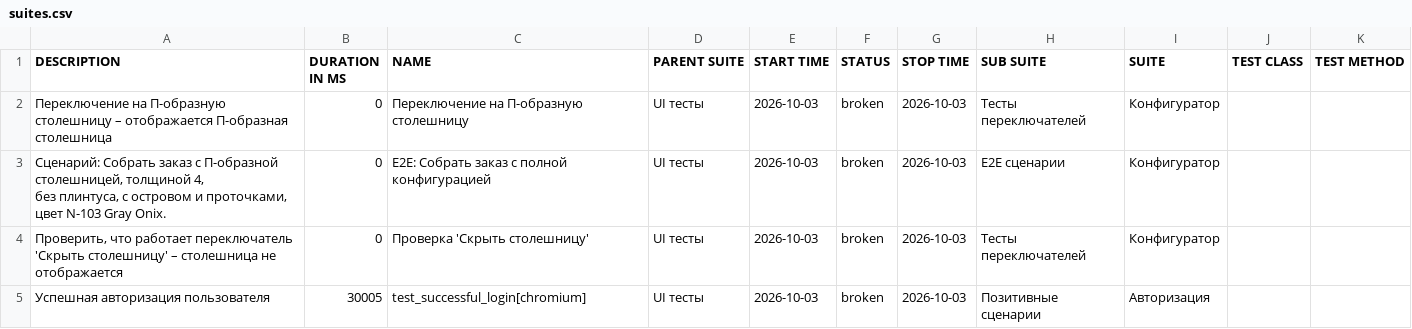
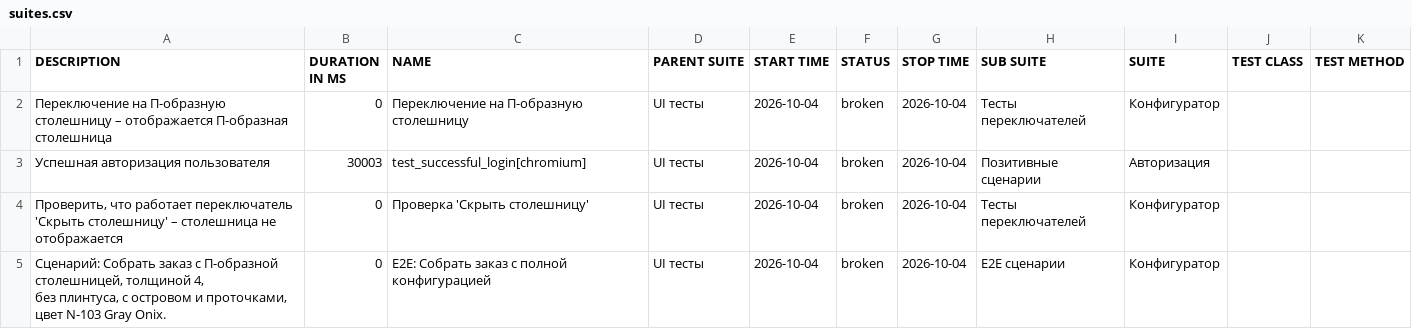
Before and after one commit to Deslowter/Playwright_python_inzhenerka, a CSV file: data/suites.csv, drawn as a sheet.

```diff
--- a/data/suites.csv
+++ b/data/suites.csv
@@ -1,8 +1,8 @@
 "DESCRIPTION","DURATION IN MS","NAME","PARENT SUITE","START TIME","STATUS","STOP TIME","SUB SUITE","SUITE","TEST CLASS","TEST METHOD"
-"Переключение на П-образную столешницу – отображается П-образная столешница","0","Переключение на П-образную столешницу","UI тесты","2026-10-03","broken","2026-10-03","Тесты переключателей","Конфигуратор","",""
-"
-        Сценарий: Собрать заказ с П-образной столешницей, толщиной 4,
-        без плинтуса, с островом и проточками, цвет N-103 Gray Onix.
-        ","0","E2E: Собрать заказ с полной конфигурацией","UI тесты","2026-10-03","broken","2026-10-03","E2E сценарии","Конфигуратор","",""
-"Проверить, что работает переключатель 'Скрыть столешницу' – столешница не отображается","0","Проверка 'Скрыть столешницу'","UI тесты","2026-10-03","broken","2026-10-03","Тесты переключателей","Конфигуратор","",""
-"Успешная авторизация пользователя","30005","test_successful_login[chromium]","UI тесты","2026-10-03","broken","2026-10-03","Позитивные сценарии","Авторизация","",""
+"Переключение на П-образную столешницу – отображается П-образная столешница","0","Переключение на П-образную столешницу","UI тесты","2026-10-04","broken","2026-10-04","Тесты переключателей","Конфигуратор","",""
+"Успешная авторизация пользователя","30003","test_successful_login[chromium]","UI тесты","2026-10-04","broken","2026-10-04","Позитивные сценарии","Авторизация","",""
+"Проверить, что работает переключатель 'Скрыть столешницу' – столешница не отображается","0","Проверка 'Скрыть столешницу'","UI тесты","2026-10-04","broken","2026-10-04","Тесты переключателей","Конфигуратор","",""
+"
+        Сценарий: Собрать заказ с П-образной столешницей, толщиной 4,
+        без плинтуса, с островом и проточками, цвет N-103 Gray Onix.
+        ","0","E2E: Собрать заказ с полной конфигурацией","UI тесты","2026-10-04","broken","2026-10-04","E2E сценарии","Конфигуратор","",""
```
Also changed, not shown: 28 other files.
